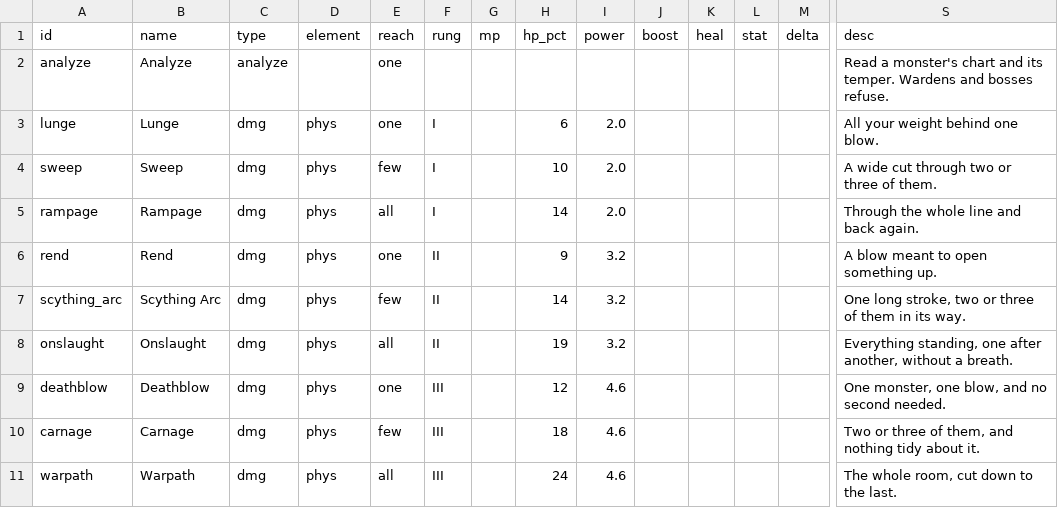
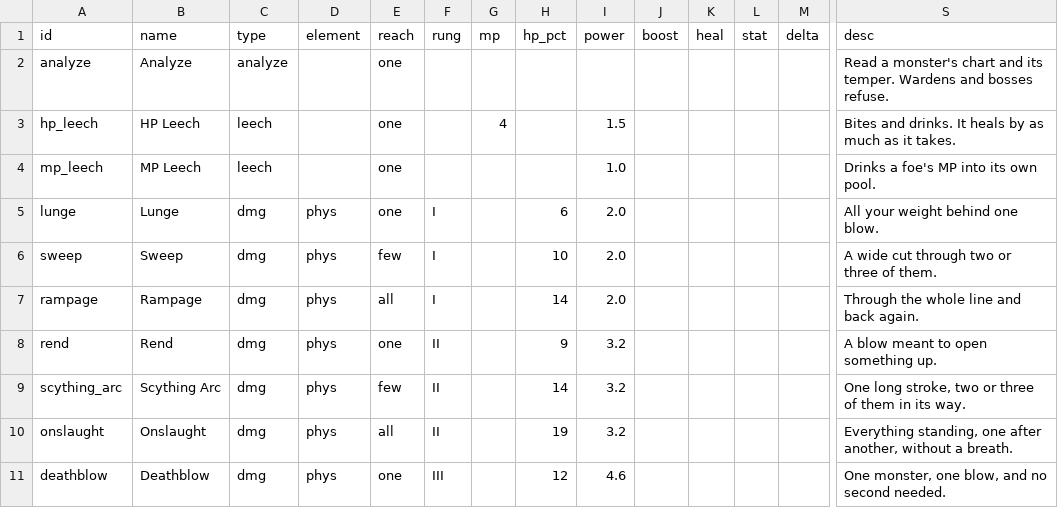
Before and after one commit to tausiftt5238/four-dragons-deep, a CSV file: data/spells.csv, drawn as a sheet; only a part is shown, gaps mark what is left out; the shorter side is filled out with more unchanged rows; rows hold the shown columns only; the diff names each change by its address in the sheet, - before the commit and + after, or states it on an @@ line.

```diff
--- a/data/spells.csv
+++ b/data/spells.csv
+row 3: hp_leech | HP Leech | leech |  | one |  | 4 |  | 1.5 |  |  |  |  | Bites and drinks. It heals by as much as it takes.
+row 4: mp_leech | MP Leech | leech |  | one |  |  |  | 1.0 |  |  |  |  | Drinks a foe's MP into its own pool.
```
Also changed, not shown: 6 other files.
